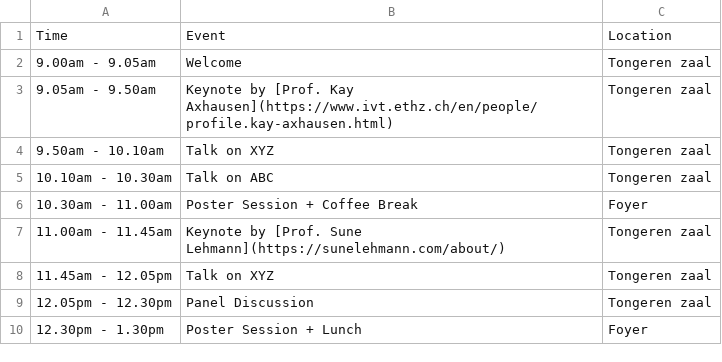
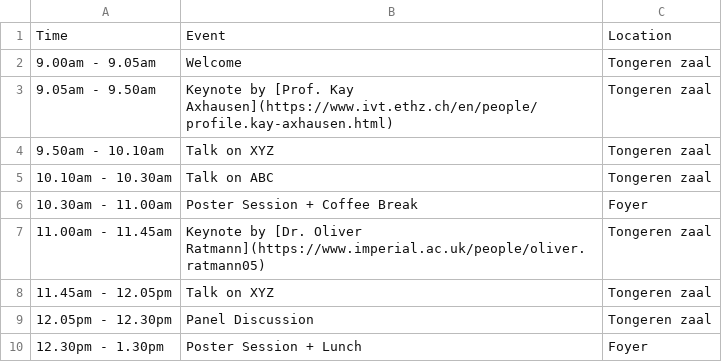
Before and after one commit to mobilityhealthnetworks/mobilityhealthnetworks.github.io, a CSV file: content/schedule.csv, drawn as a sheet.

Commit message:
update to oli and sune not making it possibly

```diff
--- a/content/schedule.csv
+++ b/content/schedule.csv
@@ -6,3 +6,3 @@ Time, Event, Location
 10.30am - 11.00am, Poster Session + Coffee Break, Foyer
-11.00am - 11.45am, Keynote by [Prof. Sune Lehmann](https://sunelehmann.com/about/), Tongeren zaal
+11.00am - 11.45am, Keynote by [Dr. Oliver Ratmann](https://www.imperial.ac.uk/people/oliver.ratmann05), Tongeren zaal
 11.45am - 12.05pm, Talk on XYZ, Tongeren zaal
```
Also changed, not shown: 9 other files.
